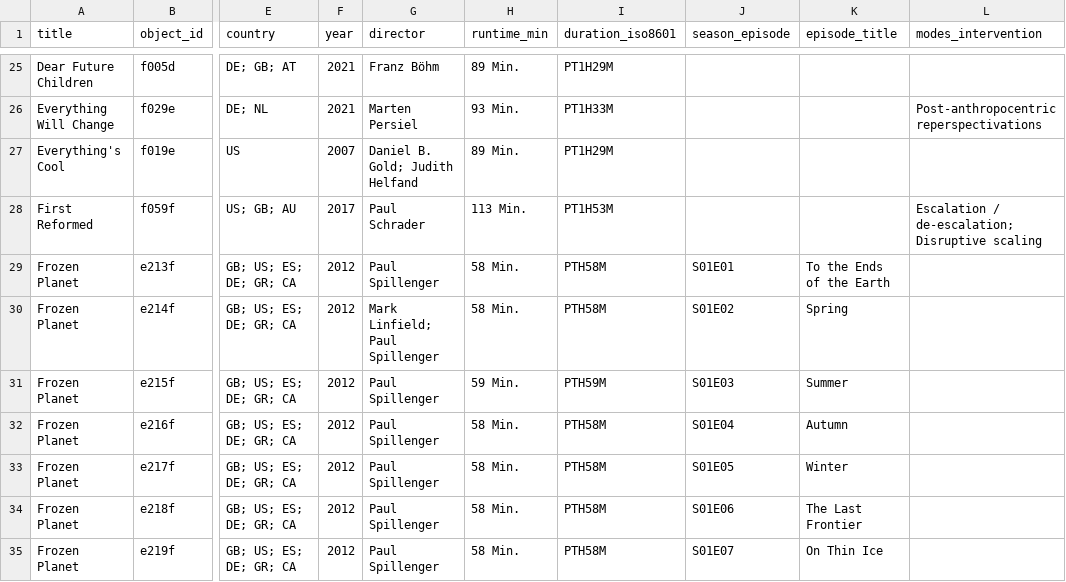
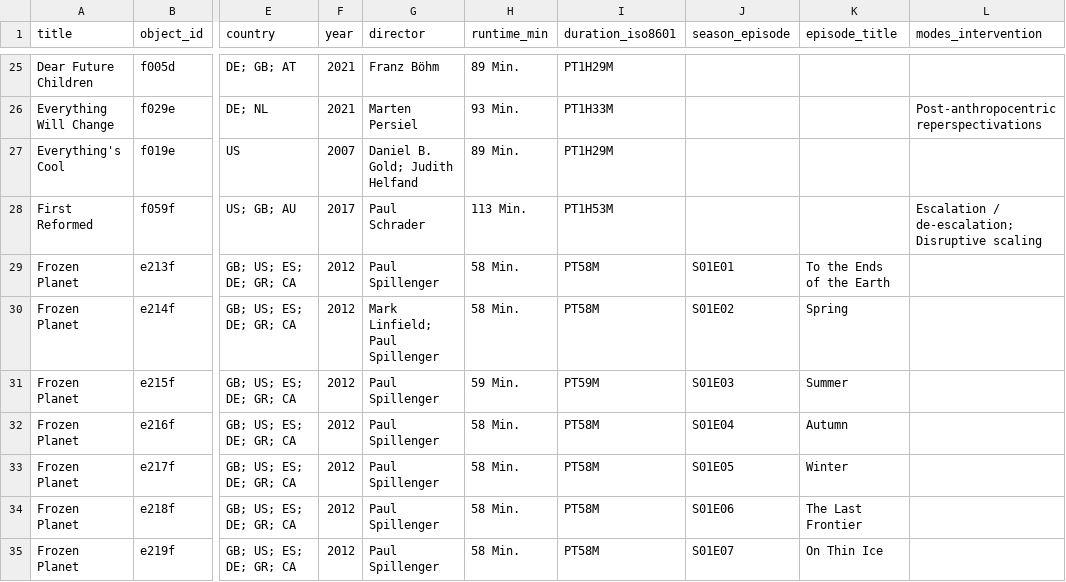
Before and after one commit to lam1aa/Bewegtes-Bild-Fallstudie-3, a CSV file: assets/05_aufbereitung_anreicherung/doc_k05_beispieldatensatz.csv, drawn as a sheet; only a part is shown, gaps mark what is left out; the diff covers the shown part only; the diff names each change by its address in the sheet, - before the commit and + after, or states it on an @@ line.

```diff
--- a/assets/05_aufbereitung_anreicherung/doc_k05_beispieldatensatz.csv
+++ b/assets/05_aufbereitung_anreicherung/doc_k05_beispieldatensatz.csv
-I29:I30 (duration_iso8601): PTH58M
+I29:I30 (duration_iso8601): PT58M
-I31 (duration_iso8601): PTH59M
+I31 (duration_iso8601): PT59M
-I32:I35 (duration_iso8601): PTH58M
+I32:I35 (duration_iso8601): PT58M
```
Also changed, not shown: 14 edited cells elsewhere in this file, 2 other files.
